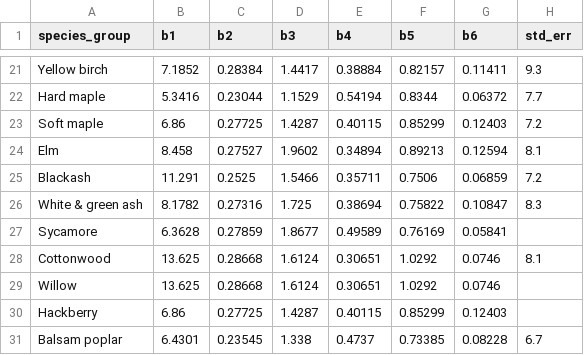
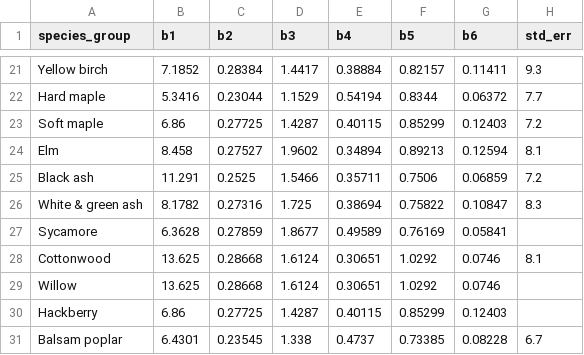
Before and after one commit to ncx-co/rpnc250, a CSV file: inst/csv/table1.csv, drawn as a sheet; only a part is shown, gaps mark what is left out.

Commit message:
Black ash not Blackash

```diff
--- a/inst/csv/table1.csv
+++ b/inst/csv/table1.csv
@@ -24,3 +24,3 @@ Soft maple,6.86,0.27725,1.4287,0.40115,0.85299,0.12403,7.2
 Elm,8.458,0.27527,1.9602,0.34894,0.89213,0.12594,8.1
-Blackash,11.291,0.2525,1.5466,0.35711,0.7506,0.06859,7.2
+Black ash,11.291,0.2525,1.5466,0.35711,0.7506,0.06859,7.2
 White & green ash,8.1782,0.27316,1.725,0.38694,0.75822,0.10847,8.3
```
Also changed, not shown: inst/csv/table2.csv, inst/csv/table3.csv, 1 other file.
